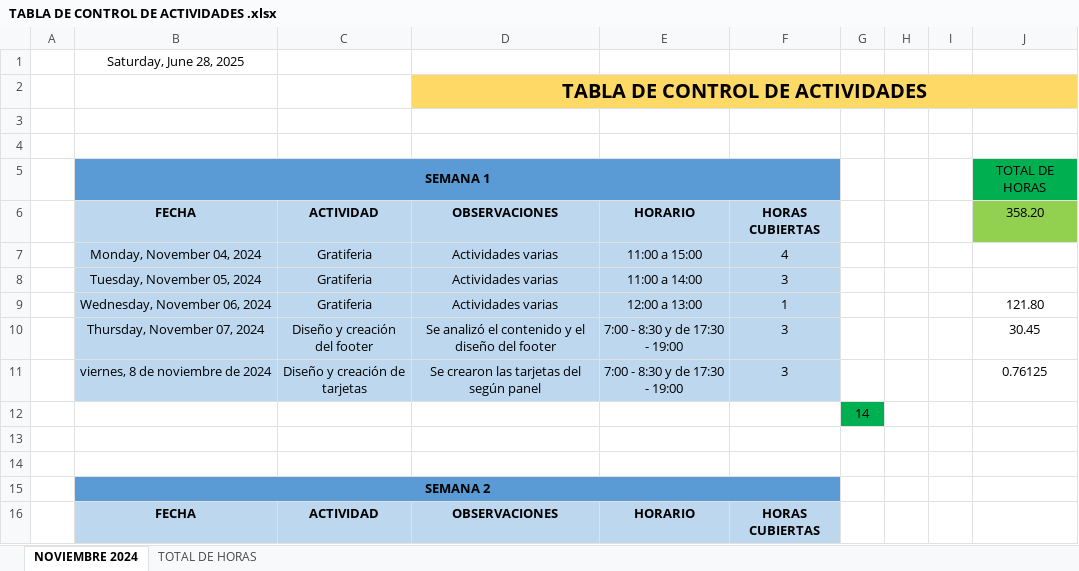
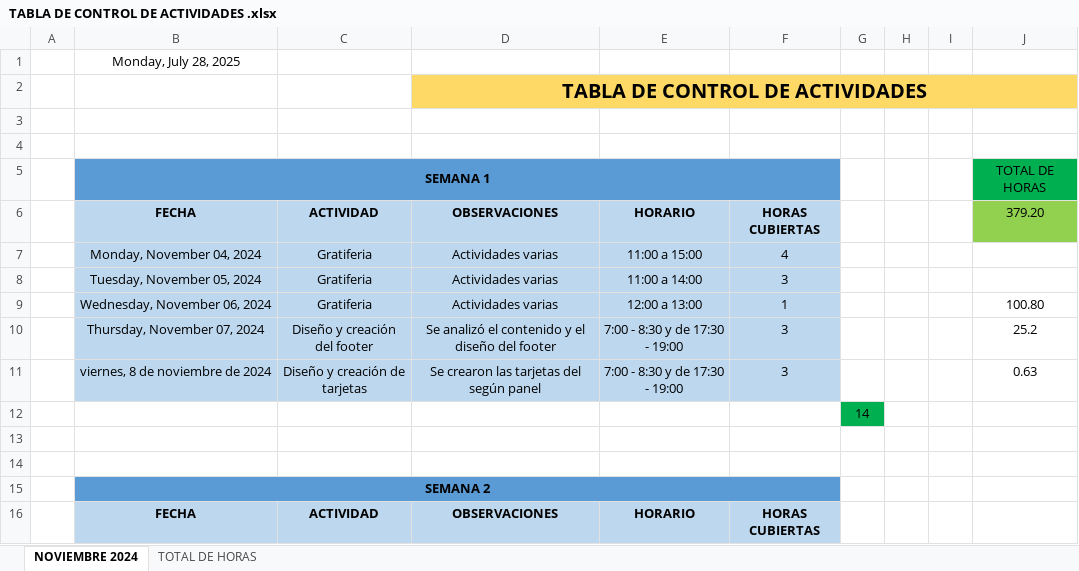
Before and after one commit to 0UlisesSoto0/OGA, an Excel workbook: TABLA DE CONTROL DE ACTIVIDADES .xlsx, sheet NOVIEMBRE 2024, drawn as a sheet; only a part is shown; values as stored, in another font and other column widths than the file's, no borders; the diff covers the shown part only; the diff names each change by its address in the sheet, - before the commit and + after, or states it on an @@ line.

```diff
--- a/TABLA DE CONTROL DE ACTIVIDADES .xlsx (sheet NOVIEMBRE 2024)
+++ b/TABLA DE CONTROL DE ACTIVIDADES .xlsx (sheet NOVIEMBRE 2024)
-B1: Saturday, June 28, 2025
+B1: Monday, July 28, 2025
-J6: 358.20
+J6: 379.20
-J9: 121.80
+J9: 100.80
-J10: 30.45
+J10: 25.2
-J11: 0.76125
+J11: 0.63
```
Also changed, not shown: 17 added rows, 1 removed row and 1 edited cell elsewhere in this sheet, formulas that keep their value, 9 other files.
